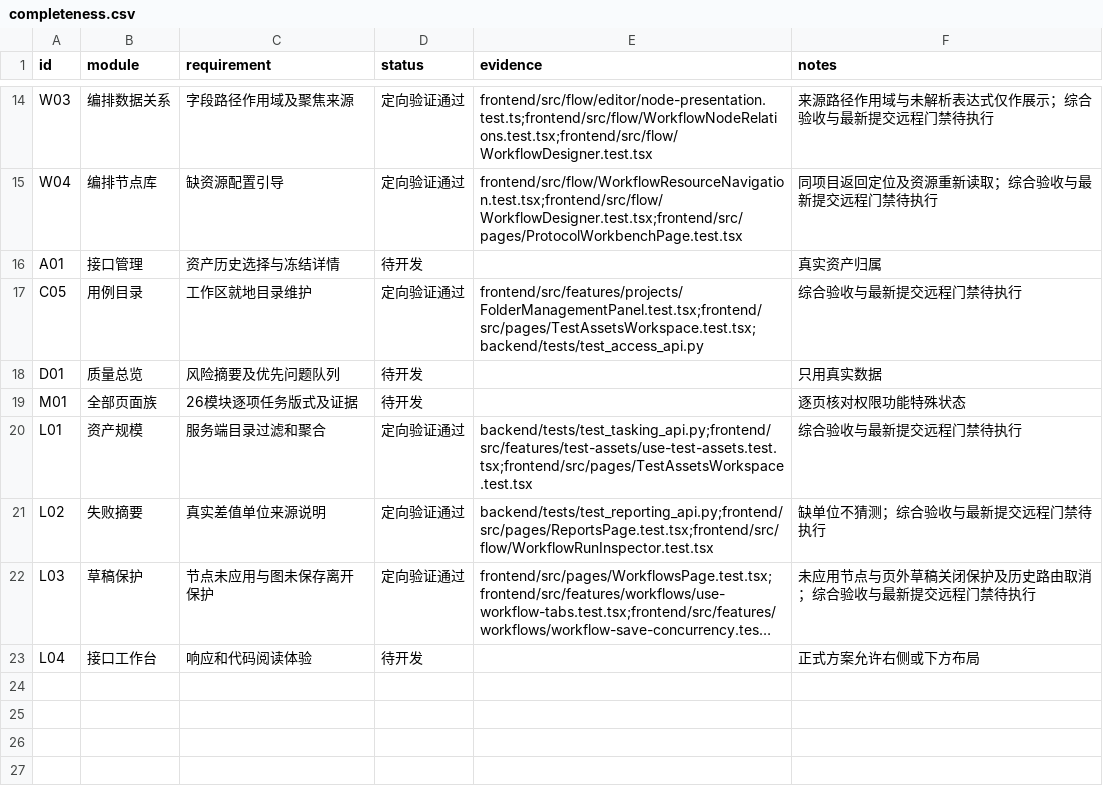
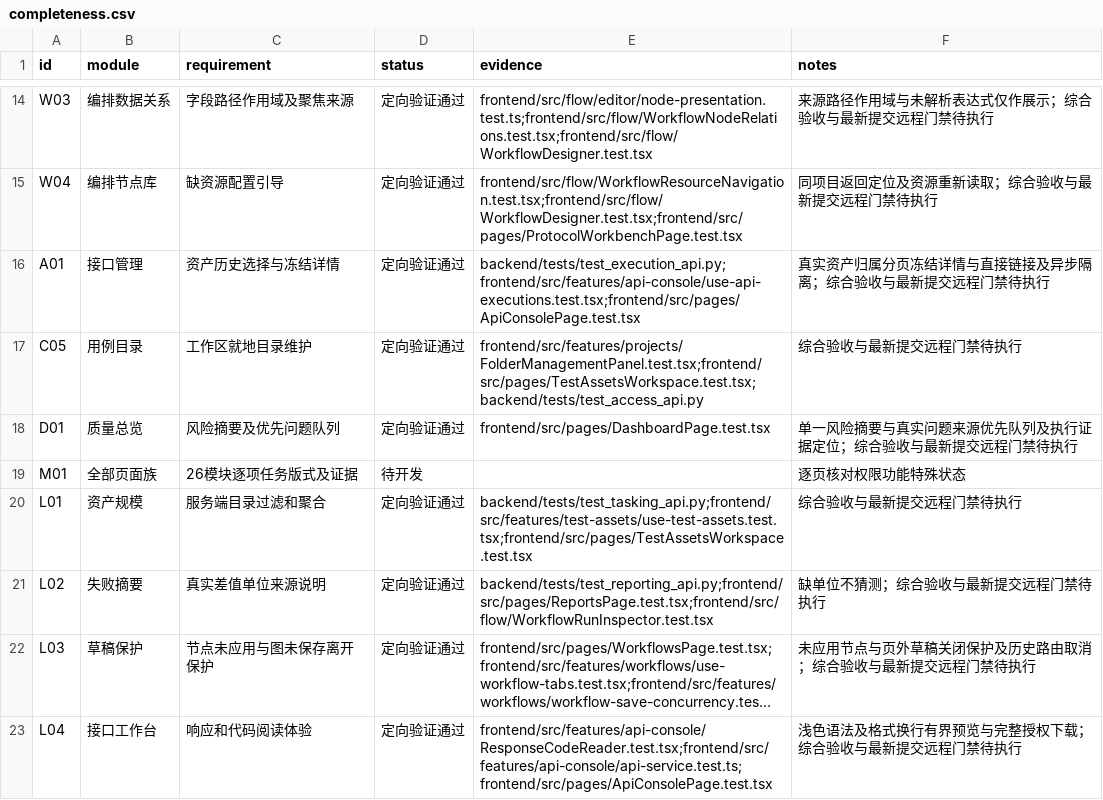
Before and after one commit to a3384379/FlowTest, a CSV file: docs/design/ui-v5/completeness.csv, drawn as a sheet; only a part is shown, gaps mark what is left out; long unchanged cells end in …; the diff names each change by its address in the sheet, - before the commit and + after, or states it on an @@ line.

```diff
--- a/docs/design/ui-v5/completeness.csv
+++ b/docs/design/ui-v5/completeness.csv
-D16 (status): 待开发
+D16 (status): 定向验证通过
-E16 (evidence): (empty)
+E16 (evidence): backend/tests/test_execution_api.py;frontend/src/features/api-console/use-api-executions.test.tsx;frontend/src/pages/ApiConsolePage.test.tsx
-F16 (notes): 真实资产归属
+F16 (notes): 真实资产归属分页冻结详情与直接链接及异步隔离；综合验收与最新提交远程门禁待执行
-D18 (status): 待开发
+D18 (status): 定向验证通过
-E18 (evidence): (empty)
+E18 (evidence): frontend/src/pages/DashboardPage.test.tsx
-F18 (notes): 只用真实数据
+F18 (notes): 单一风险摘要与真实问题来源优先队列及执行证据定位；综合验收与最新提交远程门禁待执行
-D23 (status): 待开发
+D23 (status): 定向验证通过
-E23 (evidence): (empty)
+E23 (evidence): frontend/src/features/api-console/ResponseCodeReader.test.tsx;frontend/src/features/api-console/api-service.test.ts;frontend/src/pages/ApiConsolePage.test.tsx
-F23 (notes): 正式方案允许右侧或下方布局
+F23 (notes): 浅色语法及格式换行有界预览与完整授权下载；综合验收与最新提交远程门禁待执行
```
Also changed, not shown: 23 other files.
